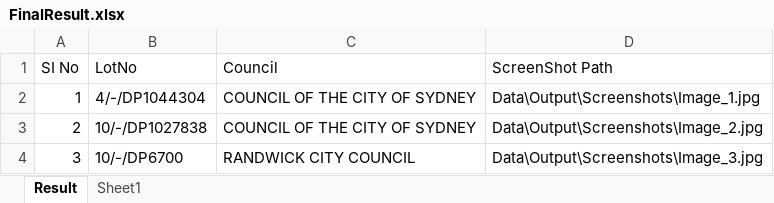
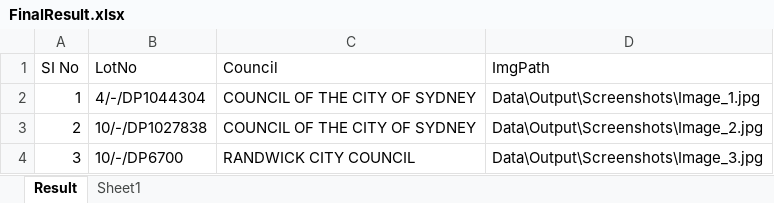
Before and after one commit to Ajishapj/URBIS_CASE_Study, an Excel workbook: Data/Output/FinalResult.xlsx, sheet Result, drawn as a sheet; values as stored, in another font and other column widths than the file's, no borders; the diff names each change by its address in the sheet, - before the commit and + after, or states it on an @@ line.

```diff
--- a/Data/Output/FinalResult.xlsx (sheet Result)
+++ b/Data/Output/FinalResult.xlsx (sheet Result)
-D1: ScreenShot Path
+D1: ImgPath
```
Also changed, not shown: 11 other files.
